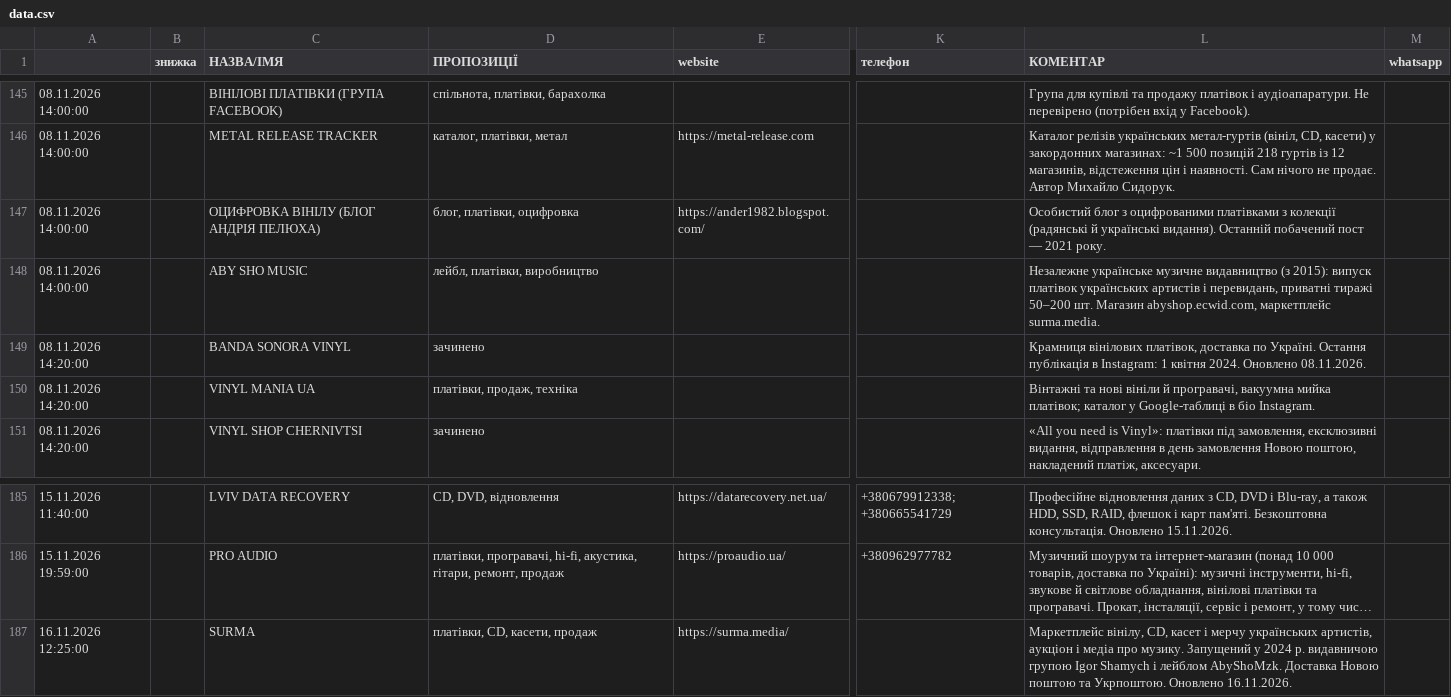
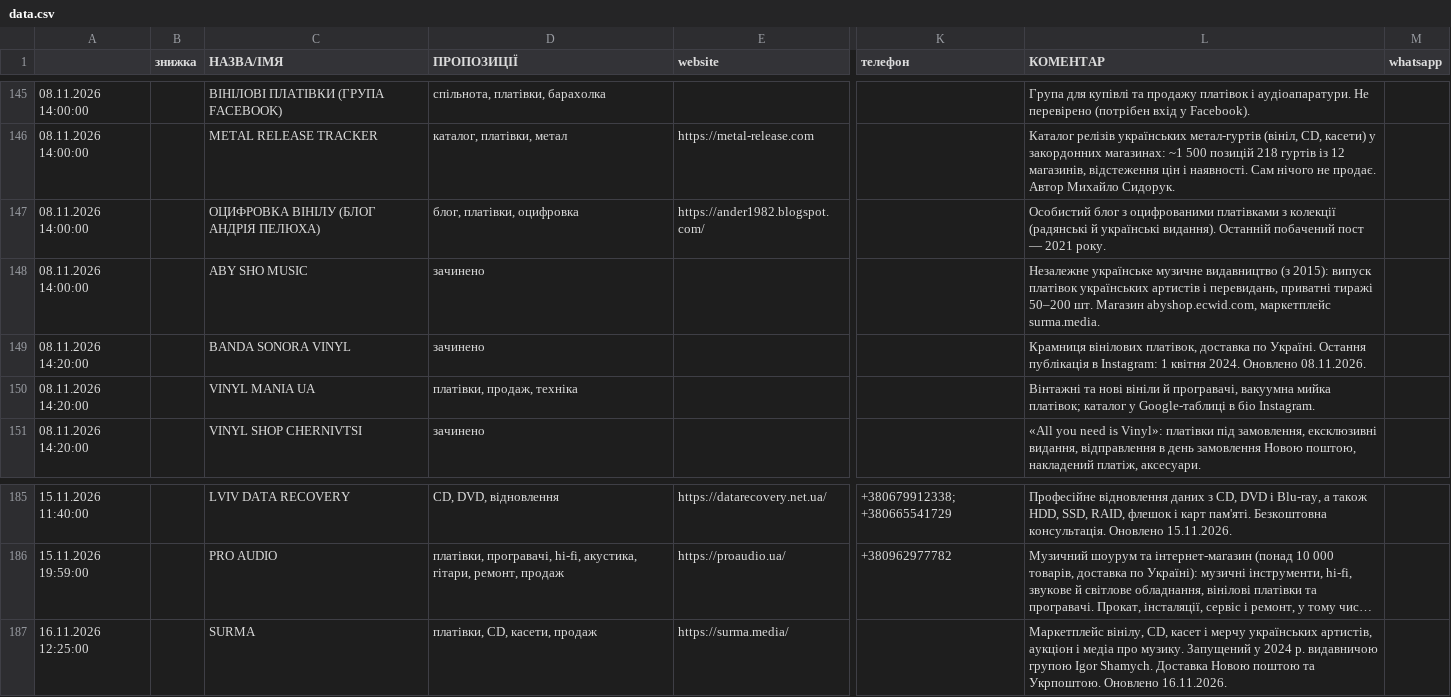
Before and after one commit to 2232344-ctrl/didvinil, a CSV file: vinyl-ukraine/data.csv, drawn as a sheet; only a part is shown, gaps mark what is left out; long unchanged cells end in …; the diff names each change by its address in the sheet, - before the commit and + after, or states it on an @@ line.

```diff
--- a/vinyl-ukraine/data.csv
+++ b/vinyl-ukraine/data.csv
-D148 (ПРОПОЗИЦІЇ): лейбл, платівки, виробництво
+D148 (ПРОПОЗИЦІЇ): зачинено
-L187 (КОМЕНТАР): …групою Igor Shamych і лейблом AbyShoMzk. Доставка Новою…
+L187 (КОМЕНТАР): …групою Igor Shamych. Доставка Новою…
```
Also changed, not shown: 1 other file.
